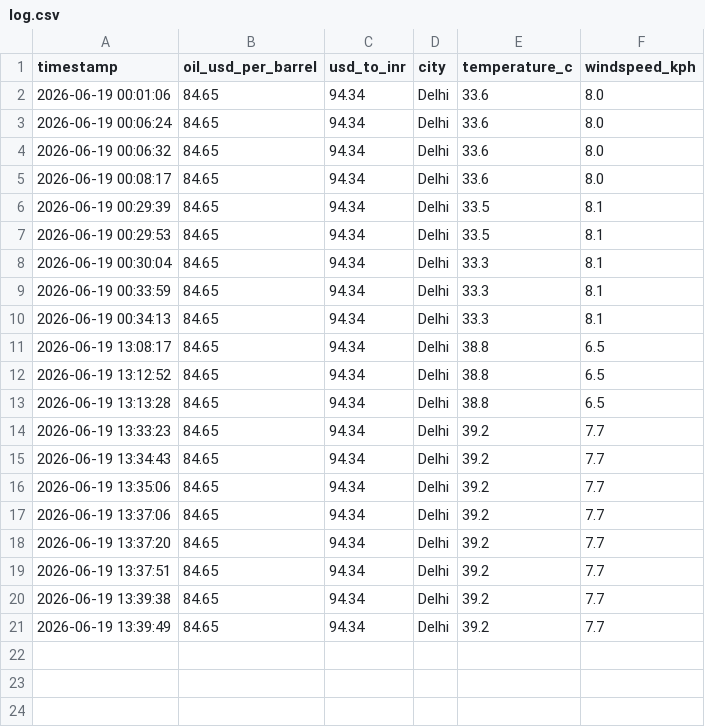
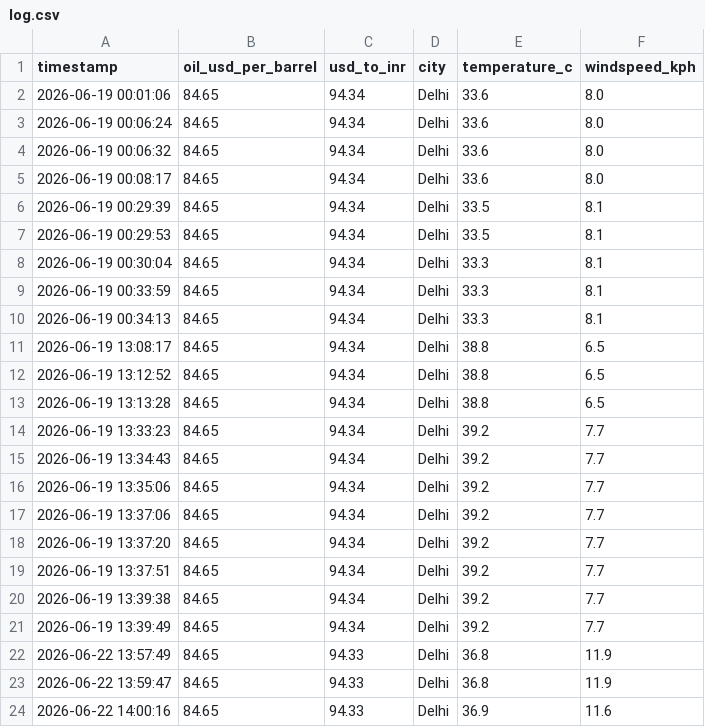
Before and after one commit to Riddhisood/IOCL_MINOR_PROJECT, a CSV file: data/log.csv, drawn as a sheet.

Commit message:
Add 3 data snapshots and append log

```diff
--- a/data/log.csv
+++ b/data/log.csv
@@ -21 +21,4 @@ timestamp,oil_usd_per_barrel,usd_to_inr,city,temperature_c,windspeed_kph
 2026-06-19 13:39:49,84.65,94.34,Delhi,39.2,7.7
+2026-06-22 13:57:49,84.65,94.33,Delhi,36.8,11.9
+2026-06-22 13:59:47,84.65,94.33,Delhi,36.8,11.9
+2026-06-22 14:00:16,84.65,94.33,Delhi,36.9,11.6
```
Also changed, not shown: 3 other files.
